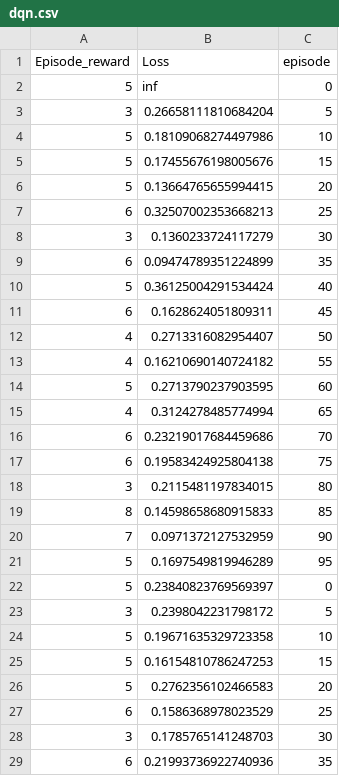
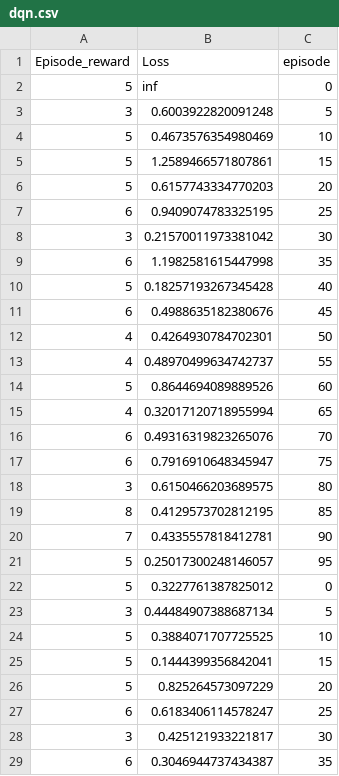
Before and after one commit to guangxush/Mozart, a CSV file: data/history/dqn.csv, drawn as a sheet; only a part is shown; the diff covers the shown part only.

```diff
--- a/data/history/dqn.csv
+++ b/data/history/dqn.csv
@@ -2,28 +2,28 @@ Episode_reward,Loss,episode
 5,inf,0
-3,0.26658111810684204,5
-5,0.18109068274497986,10
-5,0.17455676198005676,15
-5,0.13664765655994415,20
-6,0.32507002353668213,25
-3,0.1360233724117279,30
-6,0.09474789351224899,35
-5,0.36125004291534424,40
-6,0.1628624051809311,45
-4,0.2713316082954407,50
-4,0.16210690140724182,55
-5,0.2713790237903595,60
-4,0.3124278485774994,65
-6,0.23219017684459686,70
-6,0.19583424925804138,75
-3,0.2115481197834015,80
-8,0.14598658680915833,85
-7,0.0971372127532959,90
-5,0.1697549819946289,95
-5,0.23840823769569397,0
-3,0.2398042231798172,5
-5,0.19671635329723358,10
-5,0.16154810786247253,15
-5,0.2762356102466583,20
-6,0.1586368978023529,25
-3,0.1785765141248703,30
-6,0.21993736922740936,35
+3,0.6003922820091248,5
+5,0.4673576354980469,10
+5,1.2589466571807861,15
+5,0.6157743334770203,20
+6,0.9409074783325195,25
+3,0.21570011973381042,30
+6,1.1982581615447998,35
+5,0.18257193267345428,40
+6,0.4988635182380676,45
+4,0.4264930784702301,50
+4,0.48970499634742737,55
+5,0.8644694089889526,60
+4,0.32017120718955994,65
+6,0.49316319823265076,70
+6,0.7916910648345947,75
+3,0.6150466203689575,80
+8,0.4129573702812195,85
+7,0.4335557818412781,90
+5,0.25017300248146057,95
+5,0.3227761387825012,0
+3,0.44484907388687134,5
+5,0.3884071707725525,10
+5,0.1444399356842041,15
+5,0.825264573097229,20
+6,0.6183406114578247,25
+3,0.425121933221817,30
+6,0.3046944737434387,35
```
Also changed, not shown: 40 added rows and 32 edited cells elsewhere in this file, 2 other files.
